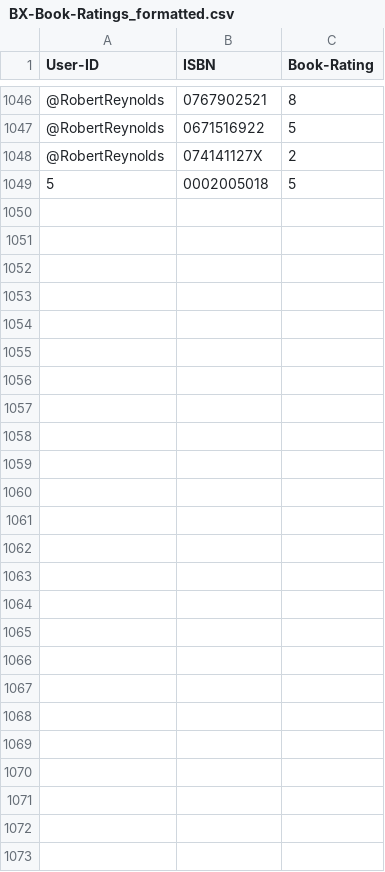
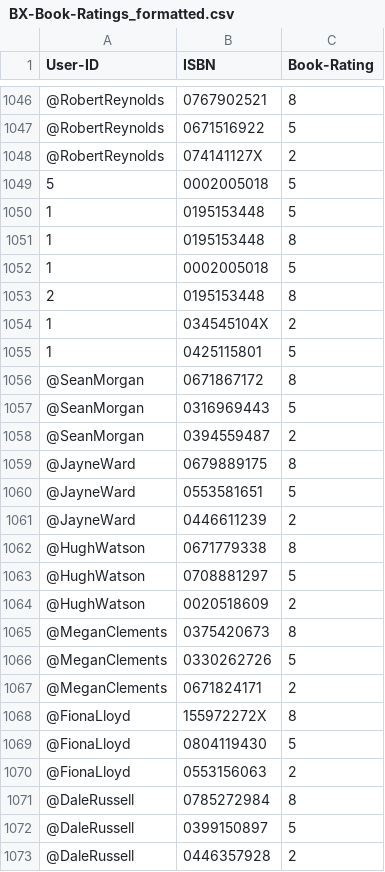
Before and after one commit to Nyall-Livett/SEG-major-project, a CSV file: clubs/book_database/BX-Book-Ratings_formatted.csv, drawn as a sheet; only a part is shown, gaps mark what is left out; the diff names each change by its address in the sheet, - before the commit and + after, or states it on an @@ line.

```diff
--- a/clubs/book_database/BX-Book-Ratings_formatted.csv
+++ b/clubs/book_database/BX-Book-Ratings_formatted.csv
+row 1050: 1 | 0195153448 | 5
+row 1051: 1 | 0195153448 | 8
+row 1052: 1 | 0002005018 | 5
+row 1053: 2 | 0195153448 | 8
+row 1054: 1 | 034545104X | 2
+row 1055: 1 | 0425115801 | 5
+row 1056: @SeanMorgan | 0671867172 | 8
+row 1057: @SeanMorgan | 0316969443 | 5
+row 1058: @SeanMorgan | 0394559487 | 2
+row 1059: @JayneWard | 0679889175 | 8
+row 1060: @JayneWard | 0553581651 | 5
+row 1061: @JayneWard | 0446611239 | 2
+row 1062: @HughWatson | 0671779338 | 8
+row 1063: @HughWatson | 0708881297 | 5
+row 1064: @HughWatson | 0020518609 | 2
+row 1065: @MeganClements | 0375420673 | 8
+row 1066: @MeganClements | 0330262726 | 5
+row 1067: @MeganClements | 0671824171 | 2
+row 1068: @FionaLloyd | 155972272X | 8
+row 1069: @FionaLloyd | 0804119430 | 5
+row 1070: @FionaLloyd | 0553156063 | 2
+row 1071: @DaleRussell | 0785272984 | 8
+row 1072: @DaleRussell | 0399150897 | 5
+row 1073: @DaleRussell | 0446357928 | 2
```
Also changed, not shown: 4 other files.
